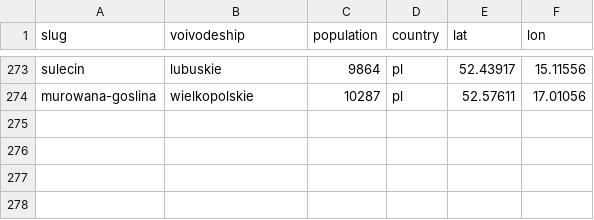
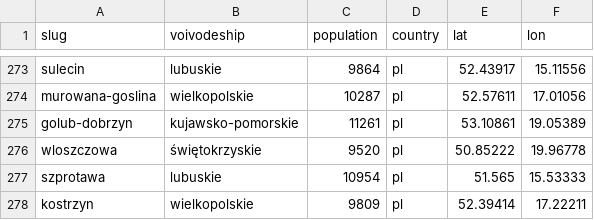
Before and after one commit to patrykorwat/radoskop, a CSV file: data/cities-meta.csv, drawn as a sheet; only a part is shown, gaps mark what is left out.

Commit message:
Add 4 new eSesja-roll-call cities (golub-dobrzyn, wloszczowa, szprotawa, kostrzyn) — glosowania imienne IX kad. 2024-2029
cities-meta + city_teryt_map: +golub-dobrzyn, wloszczowa, szprotawa, kostrzyn

```diff
--- a/data/cities-meta.csv
+++ b/data/cities-meta.csv
@@ -274 +274,5 @@ sulecin,lubuskie,9864,pl,52.43917,15.11556
 murowana-goslina,wielkopolskie,10287,pl,52.57611,17.01056
+golub-dobrzyn,kujawsko-pomorskie,11261,pl,53.10861,19.05389
+wloszczowa,świętokrzyskie,9520,pl,50.85222,19.96778
+szprotawa,lubuskie,10954,pl,51.565,15.53333
+kostrzyn,wielkopolskie,9809,pl,52.39414,17.22211
```
Also changed, not shown: docs/units/city_teryt_map.csv, 8 other files.
